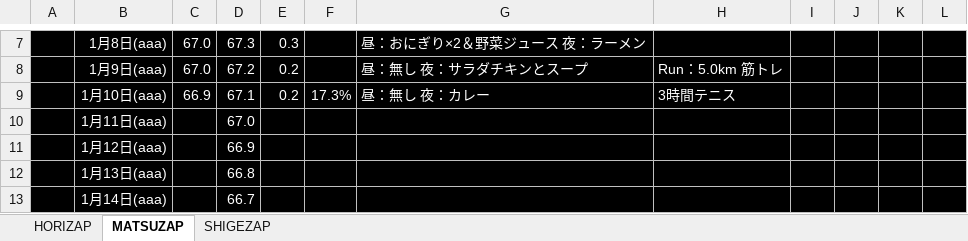
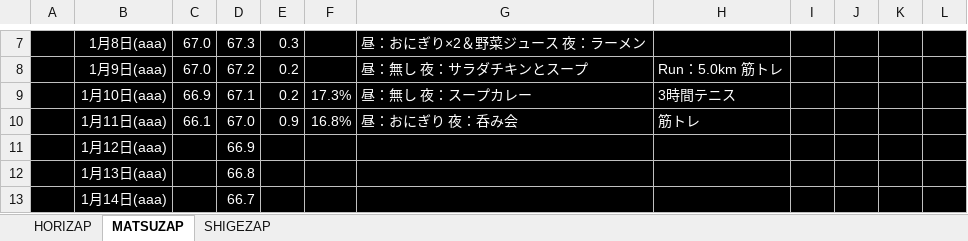
Before and after one commit to GS-Shigenaga/HORIZAP, an Excel workbook: HORIZAP.xlsx, sheet MATSUZAP, drawn as a sheet; only a part is shown, gaps mark what is left out; values as stored, in another font and other column widths than the file's, no borders; charts and pictures not drawn; the diff names each change by its address in the sheet, - before the commit and + after, or states it on an @@ line.

Commit message:
ちょっと炭水化物控えすぎて低血糖で頭痛い。もう少し無理を減らすか・・・ｗ

```diff
--- a/HORIZAP.xlsx (sheet MATSUZAP)
+++ b/HORIZAP.xlsx (sheet MATSUZAP)
-G9: 昼：無し 夜：カレー
+G9: 昼：無し 夜：スープカレー
-C10: (empty)
+C10: 66.1
-E10: (empty)
+E10: 0.9
-F10: (empty)
+F10: 16.8%
-G10: (empty)
+G10: 昼：おにぎり 夜：呑み会
-H10: (empty)
+H10: 筋トレ
```
Also changed, not shown: charts or pictures.
